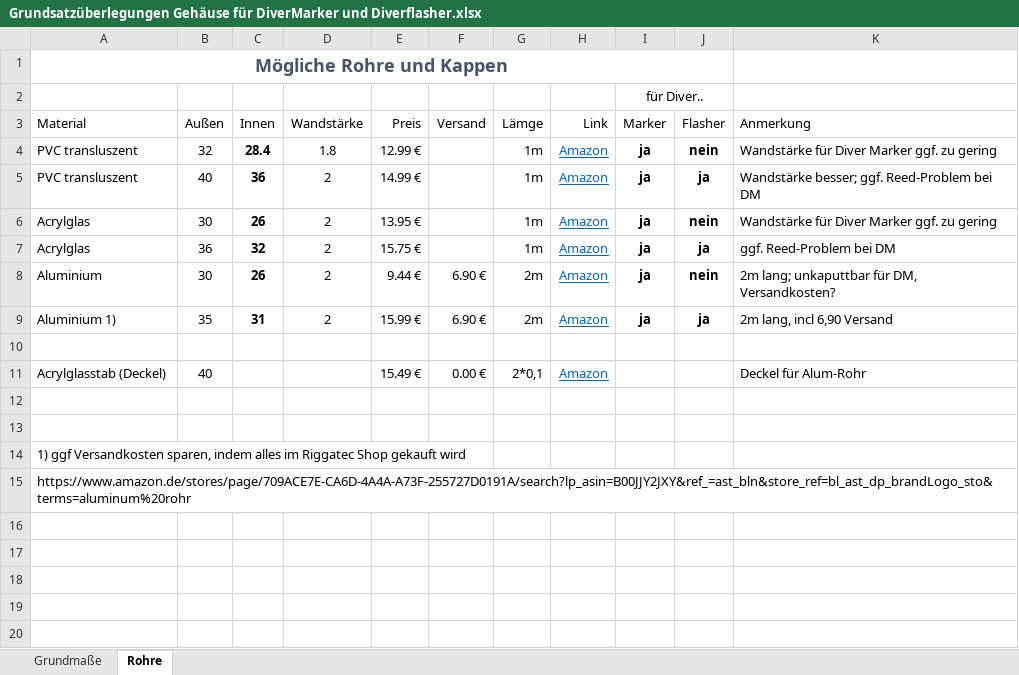
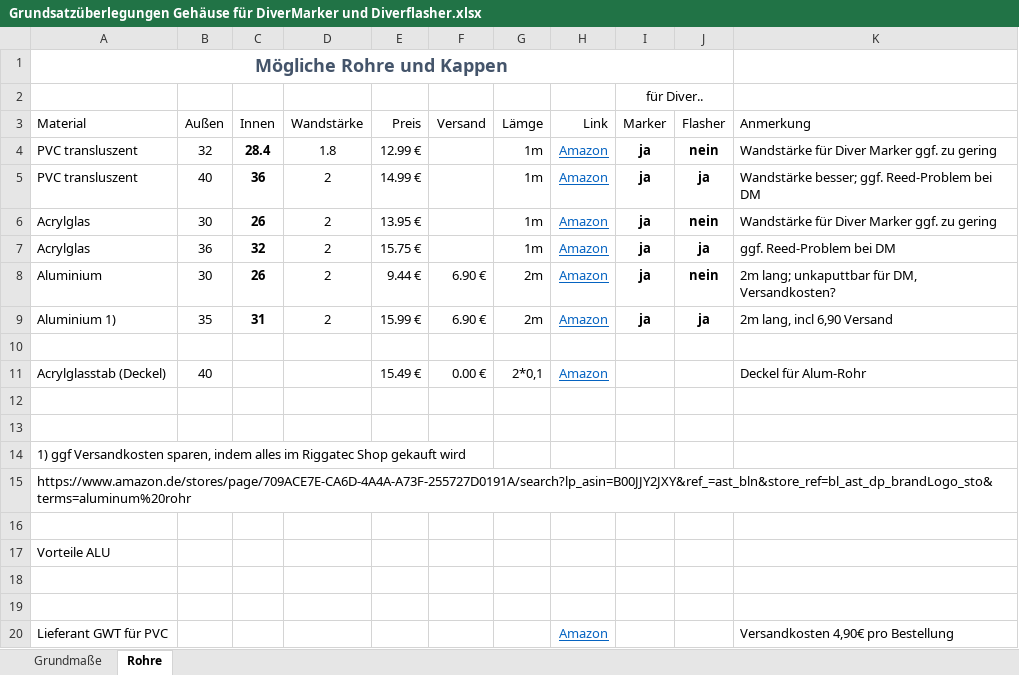
Before and after one commit to JuergenMH/diver_led_tools, an Excel workbook: documents/Grundsatzüberlegungen Gehäuse für DiverMarker und Diverflasher.xlsx, sheet Rohre, drawn as a sheet; values as stored, in another font and other column widths than the file's, no borders; the diff names each change by its address in the sheet, - before the commit and + after, or states it on an @@ line.

Commit message:
Weitere Daten zu Gehäuseinformationen hinzugefügt

```diff
--- a/documents/Grundsatzüberlegungen Gehäuse für DiverMarker und Diverflasher.xlsx (sheet Rohre)
+++ b/documents/Grundsatzüberlegungen Gehäuse für DiverMarker und Diverflasher.xlsx (sheet Rohre)
+row 16: (empty)
+row 17: Vorteile ALU
+row 18: (empty)
+row 19: (empty)
+row 20: Lieferant GWT für PVC |  |  |  |  |  |  | Amazon |  |  | Versandkosten 4,90€ pro Bestellung
```
Also changed, not shown: sheet Grundmaße.
